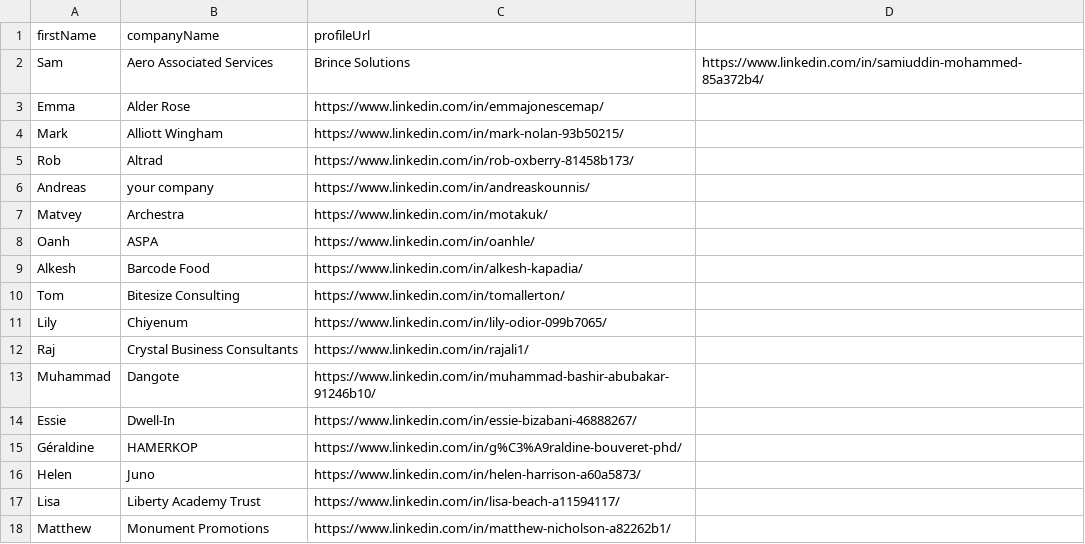
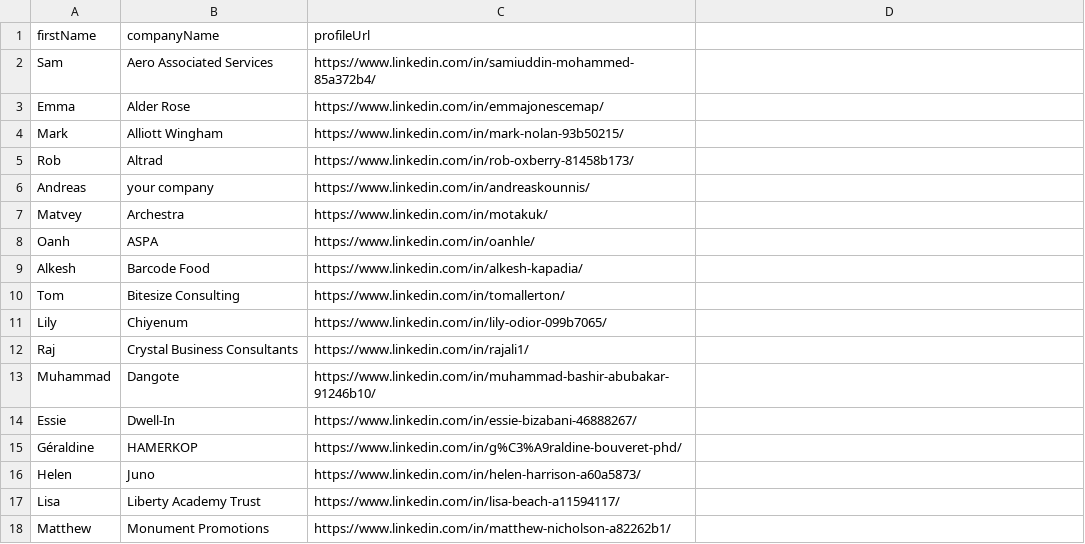
Before and after one commit to imminova/public-access-data, a CSV file: people-list.csv, drawn as a sheet.

Commit message:
Update people-list.csv
manual

```diff
--- a/people-list.csv
+++ b/people-list.csv
@@ -1,3 +1,3 @@
 firstName,companyName,profileUrl
-Sam,Aero Associated Services,Brince Solutions,https://www.linkedin.com/in/samiuddin-mohammed-85a372b4/
+Sam,Aero Associated Services,https://www.linkedin.com/in/samiuddin-mohammed-85a372b4/
 Emma,Alder Rose,https://www.linkedin.com/in/emmajonescemap/
```
